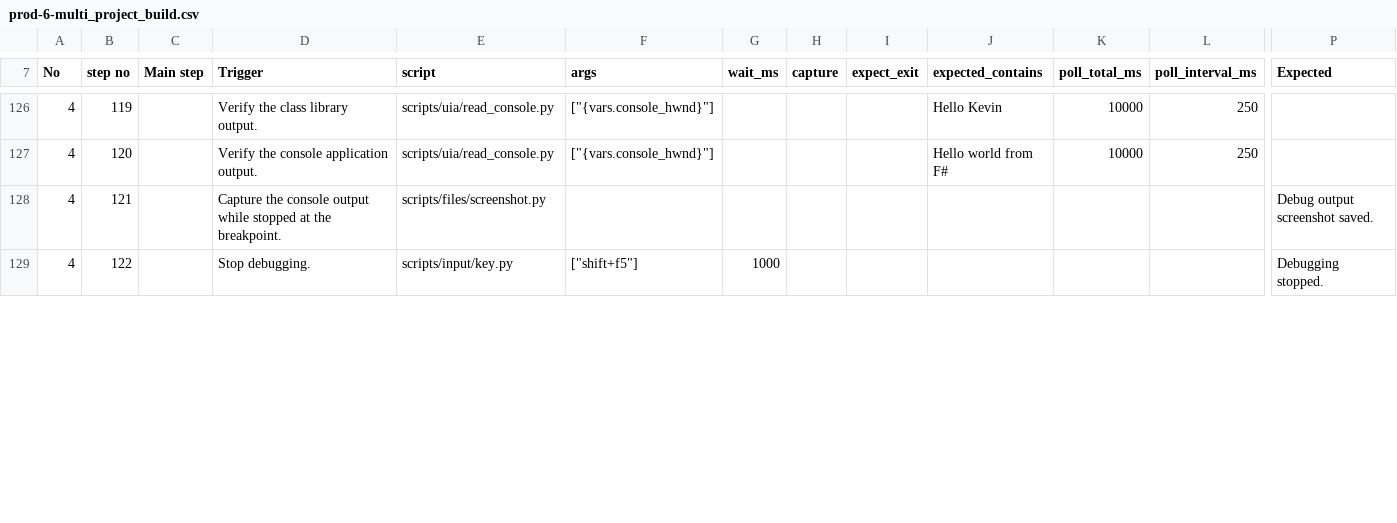
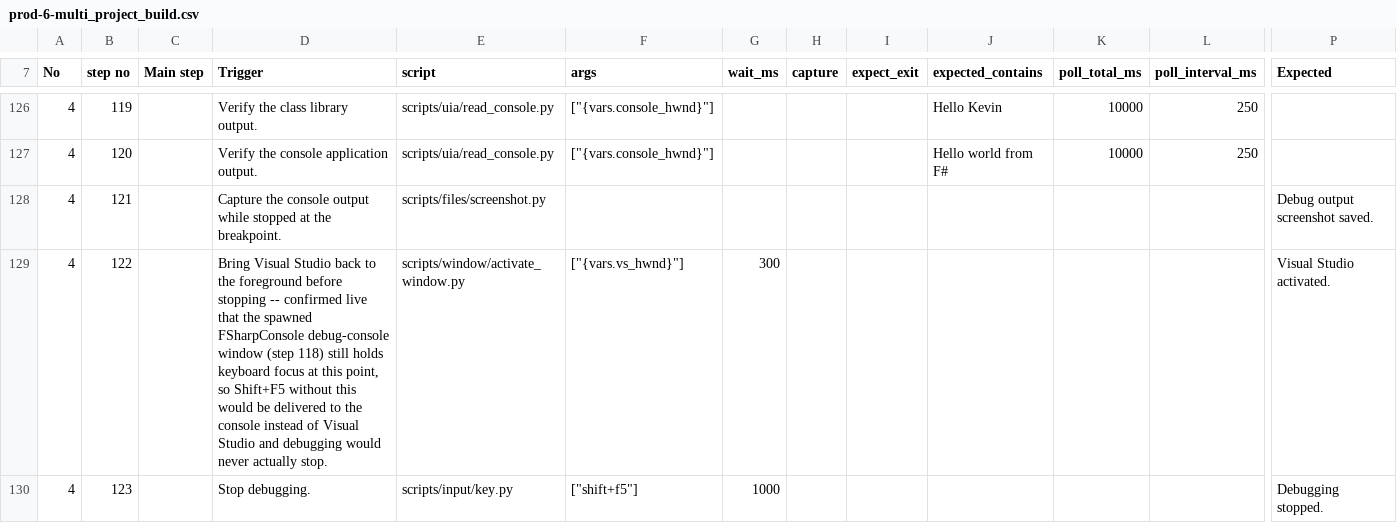
Before and after one commit to zunyangc/UI-automation, a CSV file: test_cases/prod-6-multi_project_build.csv, drawn as a sheet; only a part is shown, gaps mark what is left out; addresses are those after the commit; rows hold the shown columns only; the diff covers the shown part only; the diff names each change by its address in the sheet, - before the commit and + after, or states it on an @@ line.

```diff
--- a/test_cases/prod-6-multi_project_build.csv
+++ b/test_cases/prod-6-multi_project_build.csv
+row 129: 4 | 122 |  | Bring Visual Studio back to the foreground before stopping -- confirmed live that the spawned FSharpConsole debug-console window (step 118) still holds keyboard focus at this point, so Shift+F5 without this would be delivered to the console instead of Visual Studio and debugging would never actually stop. | scripts/window/activate_window.py | ["{vars.vs_hwnd}"] | 300 |  |  |  |  |  | Visual Studio activated.
-B130 (step no): 122
+B130 (step no): 123
```
Also changed, not shown: 3 edited cells elsewhere in this file, test_cases/prod-1-cs_console_app.csv, test_cases/prod-3-dotnet_core_cs.csv, 4 other files.
